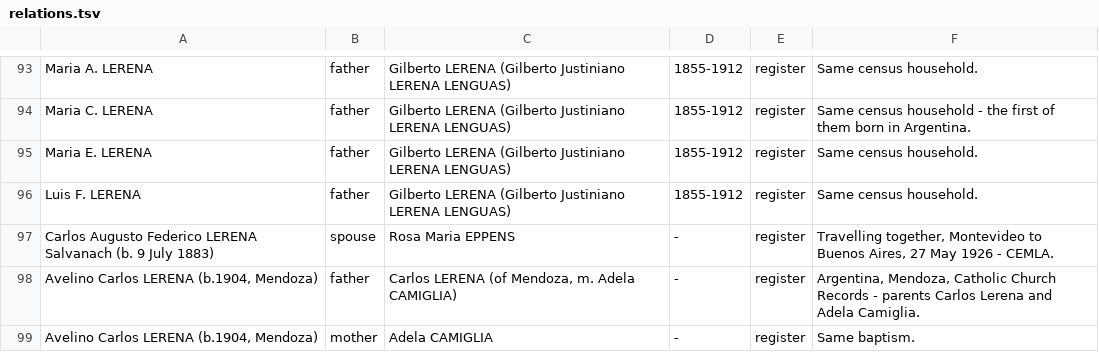
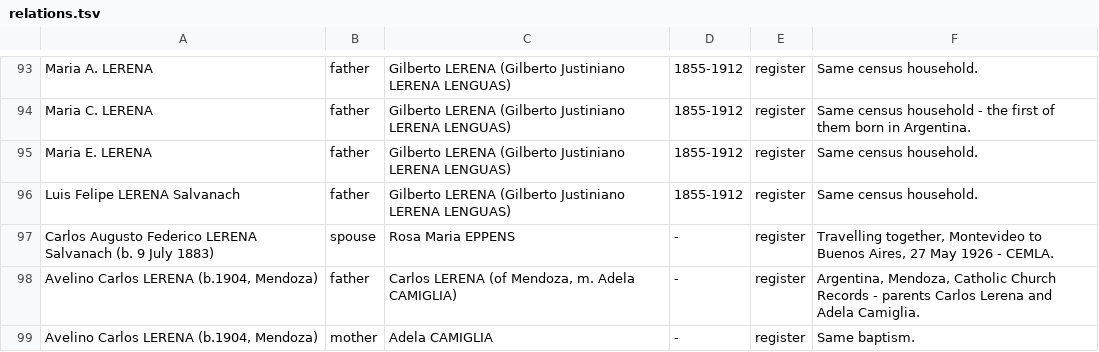
Before and after one commit to daviddef/TheLerena, a TSV file: data/relations.tsv, drawn as a sheet; only a part is shown, gaps mark what is left out.

```diff
--- a/data/relations.tsv
+++ b/data/relations.tsv
@@ -95,3 +95,3 @@ Maria C. LERENA	father	Gilberto LERENA (Gilberto Justiniano LERENA LENGUAS)	1855
 Maria E. LERENA	father	Gilberto LERENA (Gilberto Justiniano LERENA LENGUAS)	1855-1912	register	Same census household.
-Luis F. LERENA	father	Gilberto LERENA (Gilberto Justiniano LERENA LENGUAS)	1855-1912	register	Same census household.
+Luis Felipe LERENA Salvanach	father	Gilberto LERENA (Gilberto Justiniano LERENA LENGUAS)	1855-1912	register	Same census household.
 Carlos Augusto Federico LERENA Salvanach (b. 9 July 1883)	spouse	Rosa Maria EPPENS	-	register	Travelling together, Montevideo to Buenos Aires, 27 May 1926 - CEMLA.
```
Also changed, not shown: data/last-attested-alive.tsv, data/lerena-register.tsv, 5 other files.
